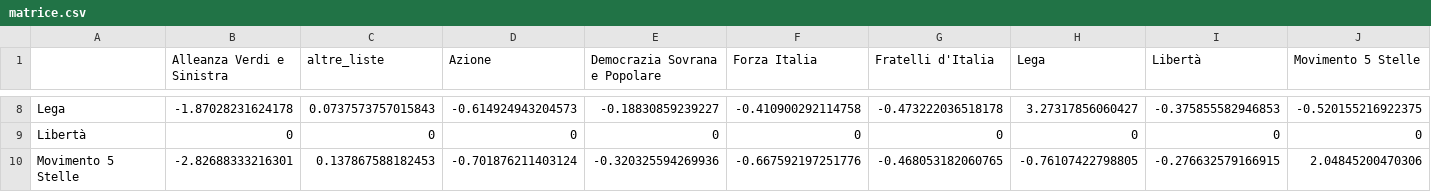
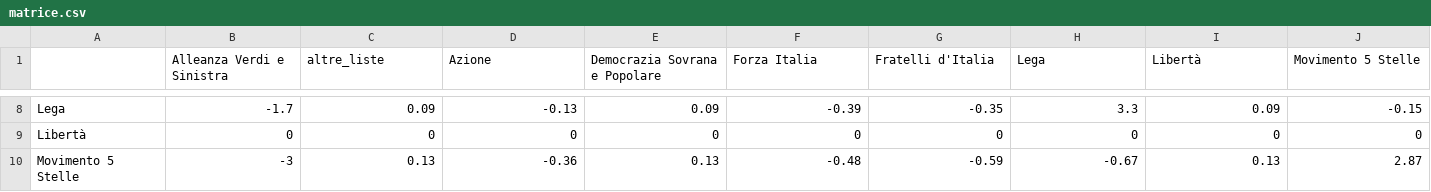
Before and after one commit to fornaeffe/valore_voto, a CSV file: matrice.csv, drawn as a sheet; only a part is shown, gaps mark what is left out; the diff covers the shown part only; the diff names each change by its address in the sheet, - before the commit and + after, or states it on an @@ line.

```diff
--- a/matrice.csv
+++ b/matrice.csv
-B8 (Alleanza Verdi e Sinistra): -1.87028231624178
+B8 (Alleanza Verdi e Sinistra): -1.7
-C8 (altre_liste): 0.0737573757015843
+C8 (altre_liste): 0.09
-D8 (Azione): -0.614924943204573
+D8 (Azione): -0.13
-E8 (Democrazia Sovrana e Popolare): -0.18830859239227
+E8 (Democrazia Sovrana e Popolare): 0.09
-F8 (Forza Italia): -0.410900292114758
+F8 (Forza Italia): -0.39
-G8 (Fratelli d'Italia): -0.473222036518178
+G8 (Fratelli d'Italia): -0.35
-H8 (Lega): 3.27317856060427
+H8 (Lega): 3.3
-I8 (Libertà): -0.375855582946853
+I8 (Libertà): 0.09
-J8 (Movimento 5 Stelle): -0.520155216922375
+J8 (Movimento 5 Stelle): -0.15
-B10 (Alleanza Verdi e Sinistra): -2.82688333216301
+B10 (Alleanza Verdi e Sinistra): -3
-C10 (altre_liste): 0.137867588182453
+C10 (altre_liste): 0.13
-D10 (Azione): -0.701876211403124
+D10 (Azione): -0.36
-E10 (Democrazia Sovrana e Popolare): -0.320325594269936
+E10 (Democrazia Sovrana e Popolare): 0.13
-F10 (Forza Italia): -0.667592197251776
+F10 (Forza Italia): -0.48
-G10 (Fratelli d'Italia): -0.468053182060765
+G10 (Fratelli d'Italia): -0.59
-H10 (Lega): -0.76107422798805
+H10 (Lega): -0.67
-I10 (Libertà): -0.276632579166915
+I10 (Libertà): 0.13
-J10 (Movimento 5 Stelle): 2.04845200470306
+J10 (Movimento 5 Stelle): 2.87
```
Also changed, not shown: 90 edited cells elsewhere in this file, 1 other file.
